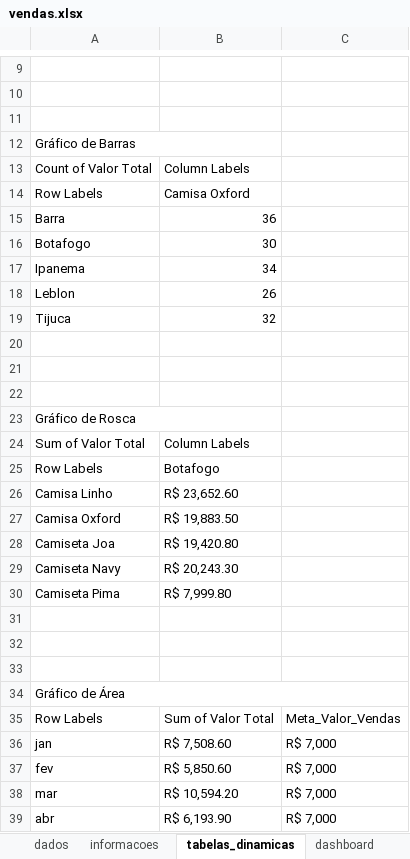
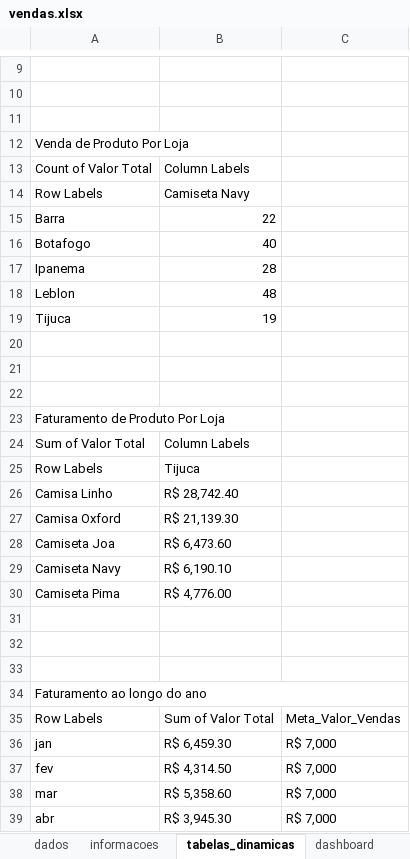
Before and after one commit to larissarqos/Projetos_Excel, an Excel workbook: Analise_Vendas/vendas.xlsx, sheet tabelas_dinamicas, drawn as a sheet; only a part is shown, gaps mark what is left out; values as stored, in another font and other column widths than the file's, no cell formats; the diff covers the shown part only; the diff names each change by its address in the sheet, - before the commit and + after, or states it on an @@ line.

```diff
--- a/Analise_Vendas/vendas.xlsx (sheet tabelas_dinamicas)
+++ b/Analise_Vendas/vendas.xlsx (sheet tabelas_dinamicas)
-A12: Gráfico de Barras
+A12: Venda de Produto Por Loja
-B14: Camisa Oxford
+B14: Camiseta Navy
-B15: 36
+B15: 22
-B16: 30
+B16: 40
-B17: 34
+B17: 28
-B18: 26
+B18: 48
-B19: 32
+B19: 19
-A23: Gráfico de Rosca
+A23: Faturamento de Produto Por Loja
-B25: Botafogo
+B25: Tijuca
-B26: R$ 23,652.60
+B26: R$ 28,742.40
-B27: R$ 19,883.50
+B27: R$ 21,139.30
-B28: R$ 19,420.80
+B28: R$ 6,473.60
-B29: R$ 20,243.30
+B29: R$ 6,190.10
-B30: R$ 7,999.80
+B30: R$ 4,776.00
-A34: Gráfico de Área
+A34: Faturamento ao longo do ano
-B36: R$ 7,508.60
+B36: R$ 6,459.30
-B37: R$ 5,850.60
+B37: R$ 4,314.50
-B38: R$ 10,594.20
+B38: R$ 5,358.60
-B39: R$ 6,193.90
+B39: R$ 3,945.30
```
Also changed, not shown: 10 added rows and 9 edited cells elsewhere in this sheet, sheet dados, sheet informacoes, cell formats, charts or pictures, 1 other file.
